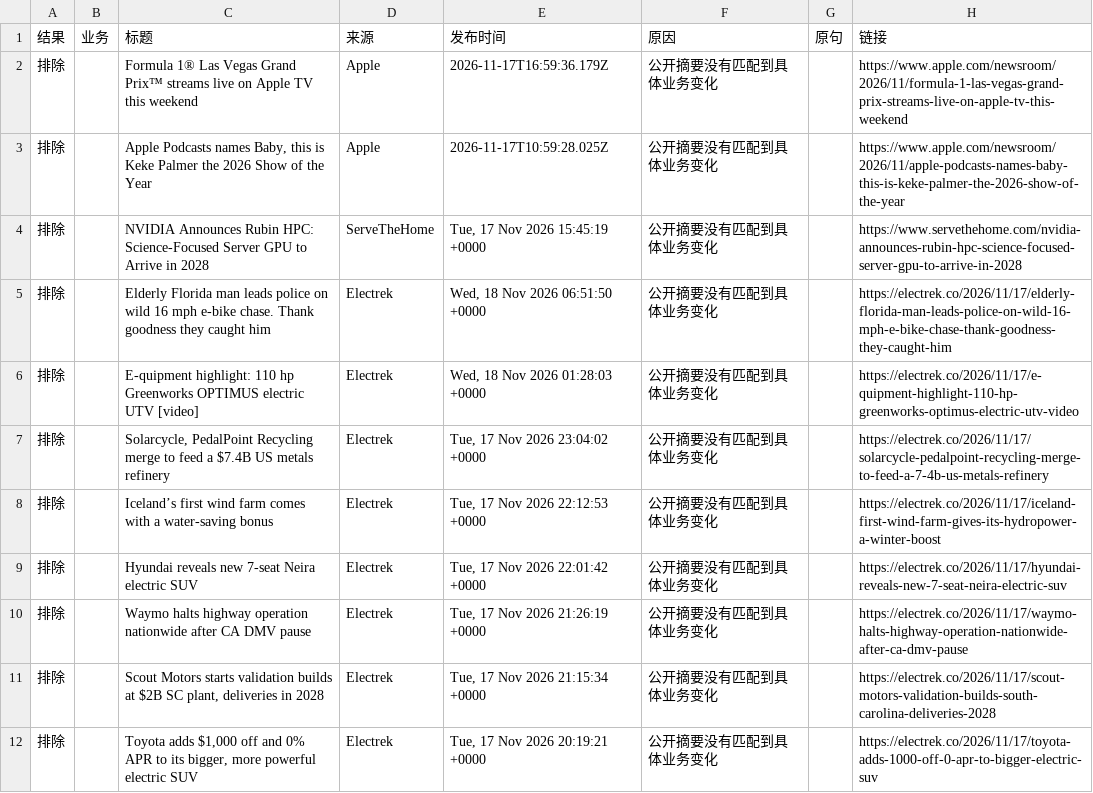
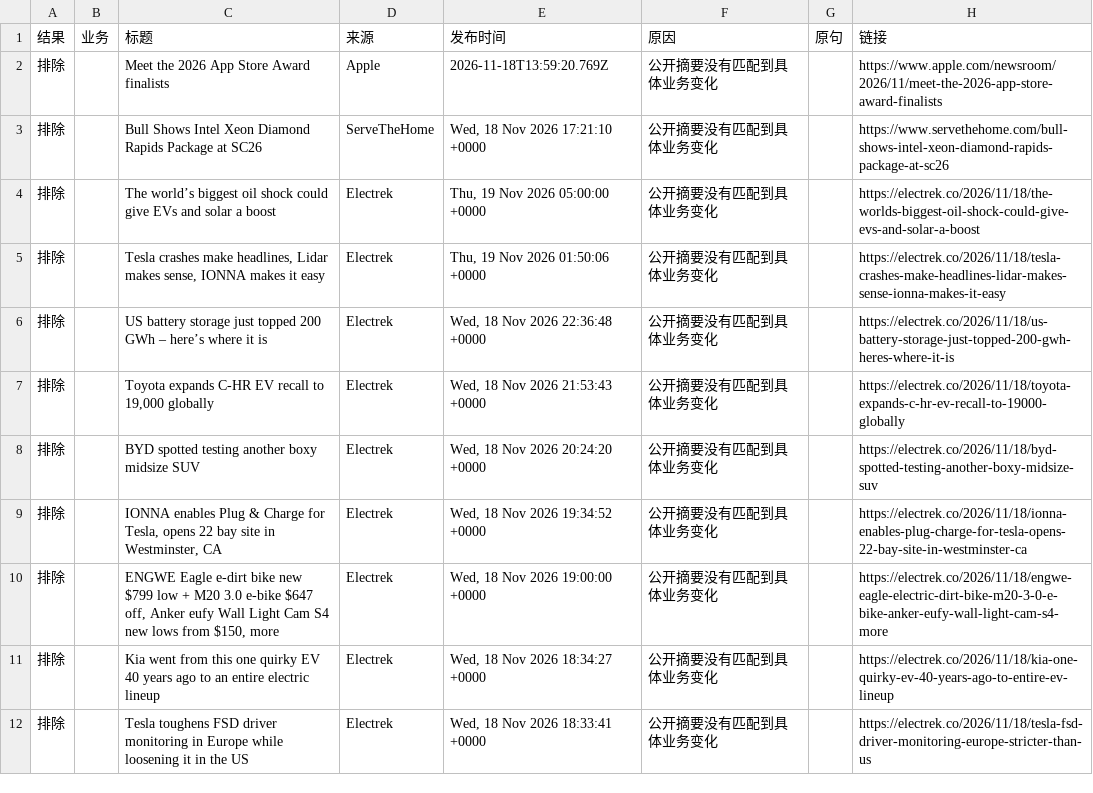
Before and after one commit to elodielinnn-cpu/news-filter-lab, a CSV file: results/latest.csv, drawn as a sheet; only a part is shown; the diff covers the shown part only.

```diff
--- a/results/latest.csv
+++ b/results/latest.csv
@@ -1,12 +1,12 @@
 结果,业务,标题,来源,发布时间,原因,原句,链接
-排除,,Formula 1® Las Vegas Grand Prix™ streams live on Apple TV this weekend,Apple,2026-11-17T16:59:36.179Z,公开摘要没有匹配到具体业务变化,,https://www.apple.com/newsroom/2026/11/formula-1-las-vegas-grand-prix-streams-live-on-apple-tv-this-weekend
-排除,,"Apple Podcasts names Baby, this is Keke Palmer the 2026 Show of the Year",Apple,2026-11-17T10:59:28.025Z,公开摘要没有匹配到具体业务变化,,https://www.apple.com/newsroom/2026/11/apple-podcasts-names-baby-this-is-keke-palmer-the-2026-show-of-the-year
-排除,,NVIDIA Announces Rubin HPC: Science-Focused Server GPU to Arrive in 2028,ServeTheHome,"Tue, 17 Nov 2026 15:45:19 +0000",公开摘要没有匹配到具体业务变化,,https://www.servethehome.com/nvidia-announces-rubin-hpc-science-focused-server-gpu-to-arrive-in-2028
-排除,,Elderly Florida man leads police on wild 16 mph e-bike chase. Thank goodness they caught him,Electrek,"Wed, 18 Nov 2026 06:51:50 +0000",公开摘要没有匹配到具体业务变化,,https://electrek.co/2026/11/17/elderly-florida-man-leads-police-on-wild-16-mph-e-bike-chase-thank-goodness-they-caught-him
-排除,,E-quipment highlight: 110 hp Greenworks OPTIMUS electric UTV [video],Electrek,"Wed, 18 Nov 2026 01:28:03 +0000",公开摘要没有匹配到具体业务变化,,https://electrek.co/2026/11/17/e-quipment-highlight-110-hp-greenworks-optimus-electric-utv-video
-排除,,"Solarcycle, PedalPoint Recycling merge to feed a $7.4B US metals refinery",Electrek,"Tue, 17 Nov 2026 23:04:02 +0000",公开摘要没有匹配到具体业务变化,,https://electrek.co/2026/11/17/solarcycle-pedalpoint-recycling-merge-to-feed-a-7-4b-us-metals-refinery
-排除,,Iceland’s first wind farm comes with a water-saving bonus,Electrek,"Tue, 17 Nov 2026 22:12:53 +0000",公开摘要没有匹配到具体业务变化,,https://electrek.co/2026/11/17/iceland-first-wind-farm-gives-its-hydropower-a-winter-boost
-排除,,Hyundai reveals new 7-seat Neira electric SUV,Electrek,"Tue, 17 Nov 2026 22:01:42 +0000",公开摘要没有匹配到具体业务变化,,https://electrek.co/2026/11/17/hyundai-reveals-new-7-seat-neira-electric-suv
-排除,,Waymo halts highway operation nationwide after CA DMV pause,Electrek,"Tue, 17 Nov 2026 21:26:19 +0000",公开摘要没有匹配到具体业务变化,,https://electrek.co/2026/11/17/waymo-halts-highway-operation-nationwide-after-ca-dmv-pause
-排除,,"Scout Motors starts validation builds at $2B SC plant, deliveries in 2028",Electrek,"Tue, 17 Nov 2026 21:15:34 +0000",公开摘要没有匹配到具体业务变化,,https://electrek.co/2026/11/17/scout-motors-validation-builds-south-carolina-deliveries-2028
-排除,,"Toyota adds $1,000 off and 0% APR to its bigger, more powerful electric SUV",Electrek,"Tue, 17 Nov 2026 20:19:21 +0000",公开摘要没有匹配到具体业务变化,,https://electrek.co/2026/11/17/toyota-adds-1000-off-0-apr-to-bigger-electric-suv
+排除,,Meet the 2026 App Store Award finalists,Apple,2026-11-18T13:59:20.769Z,公开摘要没有匹配到具体业务变化,,https://www.apple.com/newsroom/2026/11/meet-the-2026-app-store-award-finalists
+排除,,Bull Shows Intel Xeon Diamond Rapids Package at SC26,ServeTheHome,"Wed, 18 Nov 2026 17:21:10 +0000",公开摘要没有匹配到具体业务变化,,https://www.servethehome.com/bull-shows-intel-xeon-diamond-rapids-package-at-sc26
+排除,,The world’s biggest oil shock could give EVs and solar a boost,Electrek,"Thu, 19 Nov 2026 05:00:00 +0000",公开摘要没有匹配到具体业务变化,,https://electrek.co/2026/11/18/the-worlds-biggest-oil-shock-could-give-evs-and-solar-a-boost
+排除,,"Tesla crashes make headlines, Lidar makes sense, IONNA makes it easy",Electrek,"Thu, 19 Nov 2026 01:50:06 +0000",公开摘要没有匹配到具体业务变化,,https://electrek.co/2026/11/18/tesla-crashes-make-headlines-lidar-makes-sense-ionna-makes-it-easy
+排除,,US battery storage just topped 200 GWh – here’s where it is,Electrek,"Wed, 18 Nov 2026 22:36:48 +0000",公开摘要没有匹配到具体业务变化,,https://electrek.co/2026/11/18/us-battery-storage-just-topped-200-gwh-heres-where-it-is
+排除,,"Toyota expands C-HR EV recall to 19,000 globally",Electrek,"Wed, 18 Nov 2026 21:53:43 +0000",公开摘要没有匹配到具体业务变化,,https://electrek.co/2026/11/18/toyota-expands-c-hr-ev-recall-to-19000-globally
+排除,,BYD spotted testing another boxy midsize SUV,Electrek,"Wed, 18 Nov 2026 20:24:20 +0000",公开摘要没有匹配到具体业务变化,,https://electrek.co/2026/11/18/byd-spotted-testing-another-boxy-midsize-suv
+排除,,"IONNA enables Plug & Charge for Tesla, opens 22 bay site in Westminster, CA",Electrek,"Wed, 18 Nov 2026 19:34:52 +0000",公开摘要没有匹配到具体业务变化,,https://electrek.co/2026/11/18/ionna-enables-plug-charge-for-tesla-opens-22-bay-site-in-westminster-ca
+排除,,"ENGWE Eagle e-dirt bike new $799 low + M20 3.0 e-bike $647 off, Anker eufy Wall Light Cam S4 new lows from $150, more",Electrek,"Wed, 18 Nov 2026 19:00:00 +0000",公开摘要没有匹配到具体业务变化,,https://electrek.co/2026/11/18/engwe-eagle-electric-dirt-bike-m20-3-0-e-bike-anker-eufy-wall-light-cam-s4-more
+排除,,Kia went from this one quirky EV 40 years ago to an entire electric lineup,Electrek,"Wed, 18 Nov 2026 18:34:27 +0000",公开摘要没有匹配到具体业务变化,,https://electrek.co/2026/11/18/kia-one-quirky-ev-40-years-ago-to-entire-ev-lineup
+排除,,Tesla toughens FSD driver monitoring in Europe while loosening it in the US,Electrek,"Wed, 18 Nov 2026 18:33:41 +0000",公开摘要没有匹配到具体业务变化,,https://electrek.co/2026/11/18/tesla-fsd-driver-monitoring-europe-stricter-than-us
```
Also changed, not shown: 2 added rows, 7 removed rows and 90 edited cells elsewhere in this file, 2 other files.
